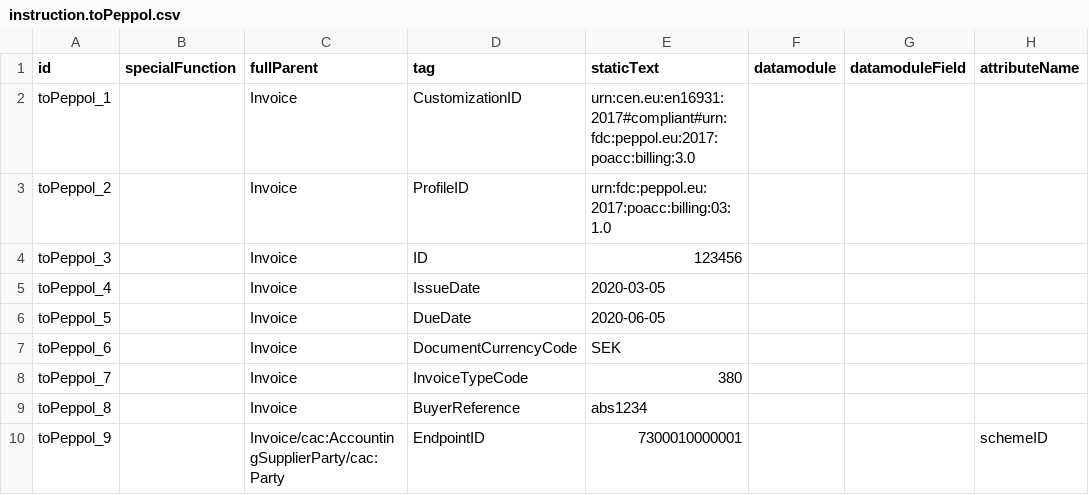
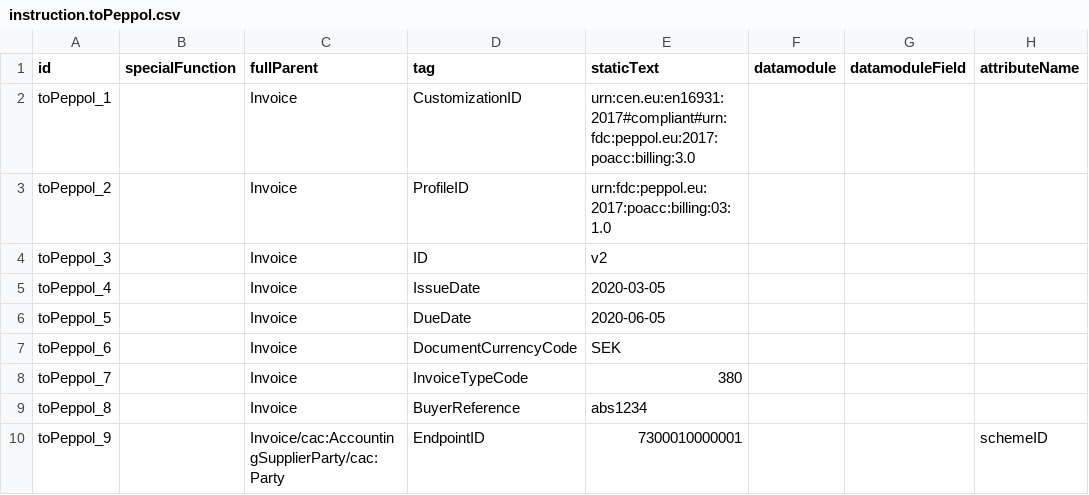
Before and after one commit to vertelab/odoo-edi, a CSV file: edi_peppol_base/data/instruction.toPeppol.csv (was edi_peppol/data/instruction.toPeppol.csv), drawn as a sheet; only a part is shown; the diff names each change by its address in the sheet, - before the commit and + after, or states it on an @@ line.

Commit message:
Created actual odoo modules and split up exsisting code into three different modules. However, the edi_peppol_validate still produces a hard crash, due to failing to import saxonc.

```diff
--- a/edi_peppol/data/instruction.toPeppol.csv
+++ b/edi_peppol_base/data/instruction.toPeppol.csv
-E4 (staticText): 123456
+E4 (staticText): v2
```
Also changed, not shown: 28 other files.
